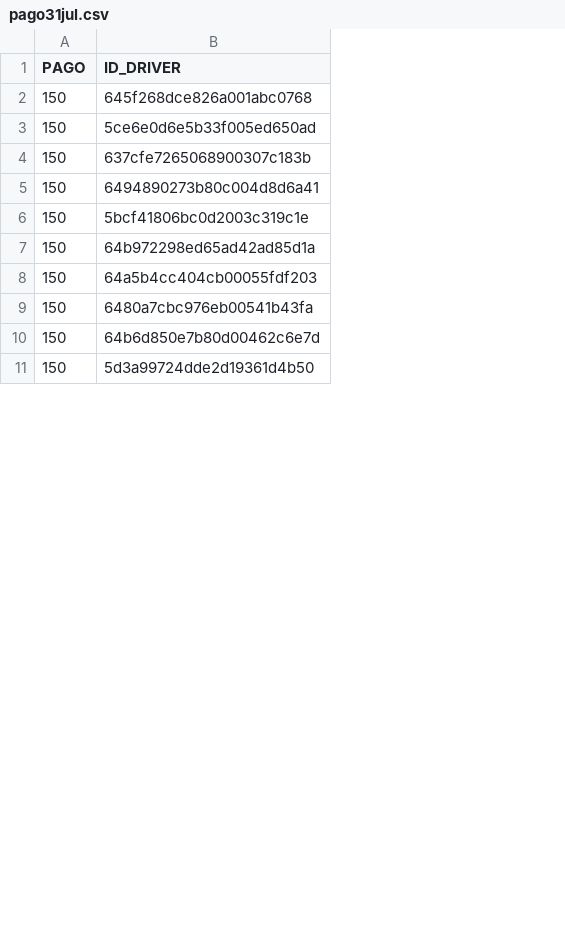
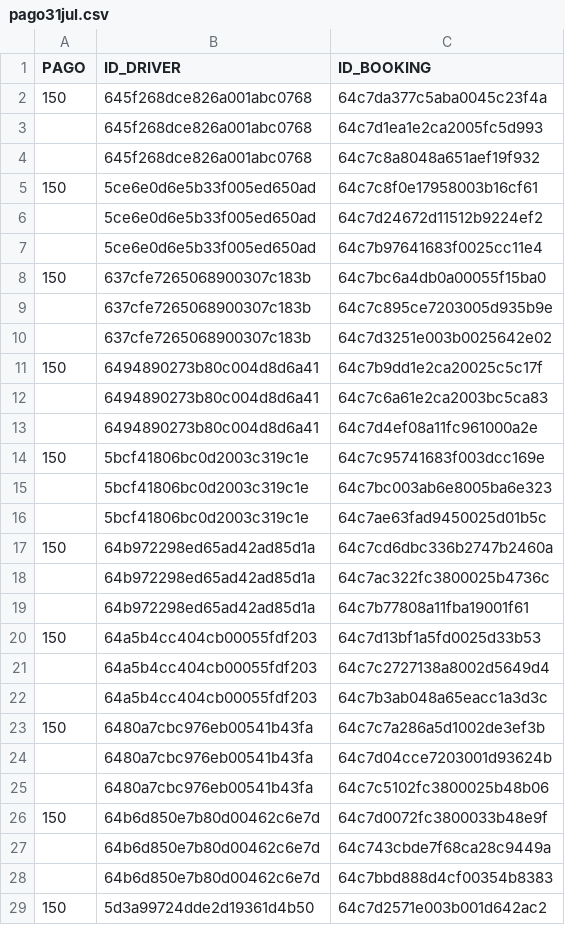
Before and after one commit to duvanherfi/files, a CSV file: pago31jul.csv, drawn as a sheet; only a part is shown; addresses are those after the commit; the diff covers the shown part only; the diff names each change by its address in the sheet, - before the commit and + after, or states it on an @@ line.

Commit message:
Add info with bookings

```diff
--- a/pago31jul.csv
+++ b/pago31jul.csv
+column C (ID_BOOKING), row 2: 64c7da377c5aba0045c23f4a; row 5: 64c7c8f0e17958003b16cf61; row 8: 64c7bc6a4db0a00055f15ba0; row 11: 64c7b9dd1e2ca20025c5c17f; row 14: 64c7c95741683f003dcc169e; row 17: 64c7cd6dbc336b2747b2460a; row 20: 64c7d13bf1a5fd0025d33b53; row 23: 64c7c7a286a5d1002de3ef3b; row 26: 64c7d0072fc3800033b48e9f; row 29: 64c7d2571e003b001d642ac2
+row 3:  | 645f268dce826a001abc0768 | 64c7d1ea1e2ca2005fc5d993
+row 4:  | 645f268dce826a001abc0768 | 64c7c8a8048a651aef19f932
+row 6:  | 5ce6e0d6e5b33f005ed650ad | 64c7d24672d11512b9224ef2
+row 7:  | 5ce6e0d6e5b33f005ed650ad | 64c7b97641683f0025cc11e4
+row 9:  | 637cfe7265068900307c183b | 64c7c895ce7203005d935b9e
+row 10:  | 637cfe7265068900307c183b | 64c7d3251e003b0025642e02
+row 12:  | 6494890273b80c004d8d6a41 | 64c7c6a61e2ca2003bc5ca83
+row 13:  | 6494890273b80c004d8d6a41 | 64c7d4ef08a11fc961000a2e
+row 15:  | 5bcf41806bc0d2003c319c1e | 64c7bc003ab6e8005ba6e323
+row 16:  | 5bcf41806bc0d2003c319c1e | 64c7ae63fad9450025d01b5c
+row 18:  | 64b972298ed65ad42ad85d1a | 64c7ac322fc3800025b4736c
+row 19:  | 64b972298ed65ad42ad85d1a | 64c7b77808a11fba19001f61
+row 21:  | 64a5b4cc404cb00055fdf203 | 64c7c2727138a8002d5649d4
+row 22:  | 64a5b4cc404cb00055fdf203 | 64c7b3ab048a65eacc1a3d3c
+row 24:  | 6480a7cbc976eb00541b43fa | 64c7d04cce7203001d93624b
+row 25:  | 6480a7cbc976eb00541b43fa | 64c7c5102fc3800025b48b06
+row 27:  | 64b6d850e7b80d00462c6e7d | 64c743cbde7f68ca28c9449a
+row 28:  | 64b6d850e7b80d00462c6e7d | 64c7bbd888d4cf00354b8383
```
Also changed, not shown: 11 added rows elsewhere in this file, pago01ago.csv.
